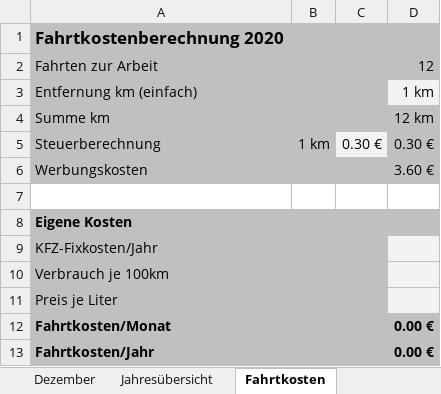
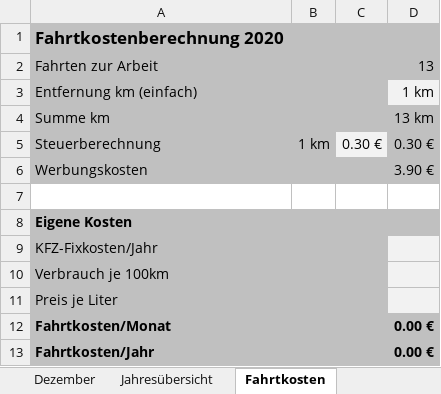
Before and after one commit to CarlosReyesHans/Projektarbeit, an Excel workbook: Admin/Arbeitszeiterfassung-2020-jcr.xlsx, sheet Fahrtkosten, drawn as a sheet; values as stored, in another font and other column widths than the file's, no borders; charts and pictures not drawn; the diff names each change by its address in the sheet, - before the commit and + after, or states it on an @@ line.

```diff
--- a/Admin/Arbeitszeiterfassung-2020-jcr.xlsx (sheet Fahrtkosten)
+++ b/Admin/Arbeitszeiterfassung-2020-jcr.xlsx (sheet Fahrtkosten)
-D2: 12
+D2: 13
-D4: 12 km
+D4: 13 km
-D6: 3.60 €
+D6: 3.90 €
```
Also changed, not shown: sheet Mai, sheet Jahresübersicht, sheet Juni, charts or pictures, 58 other files.
